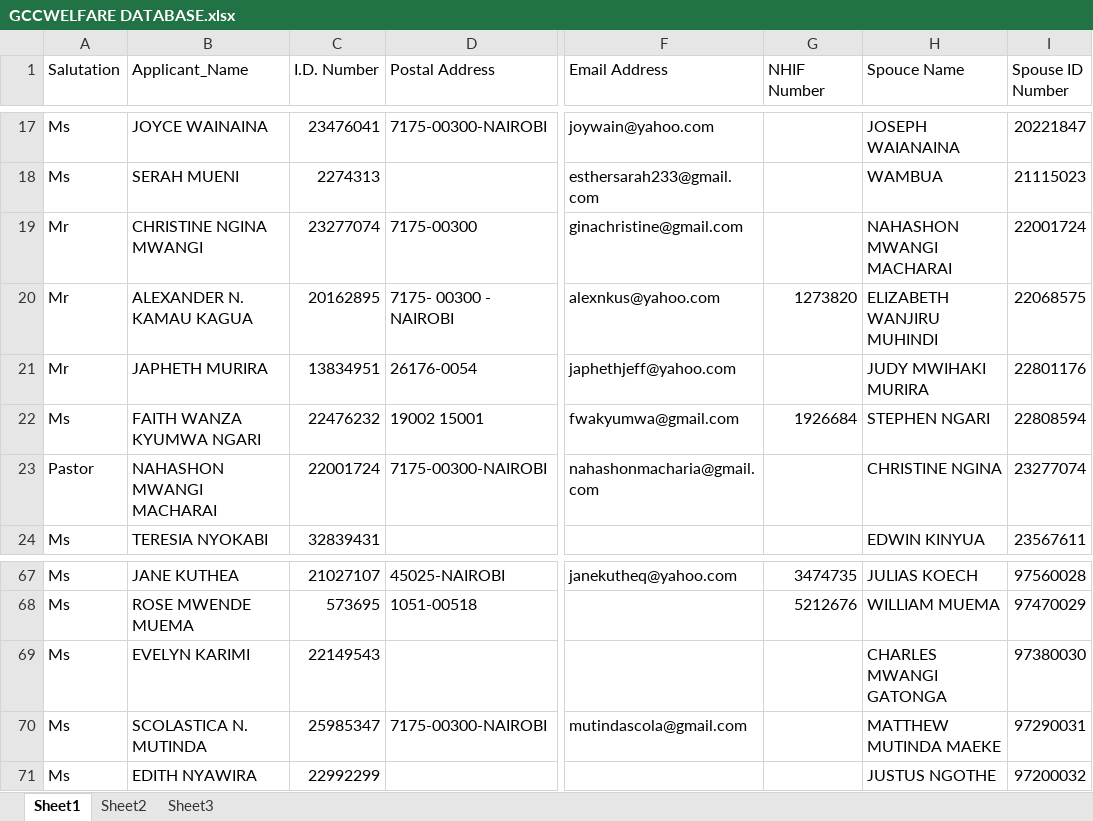
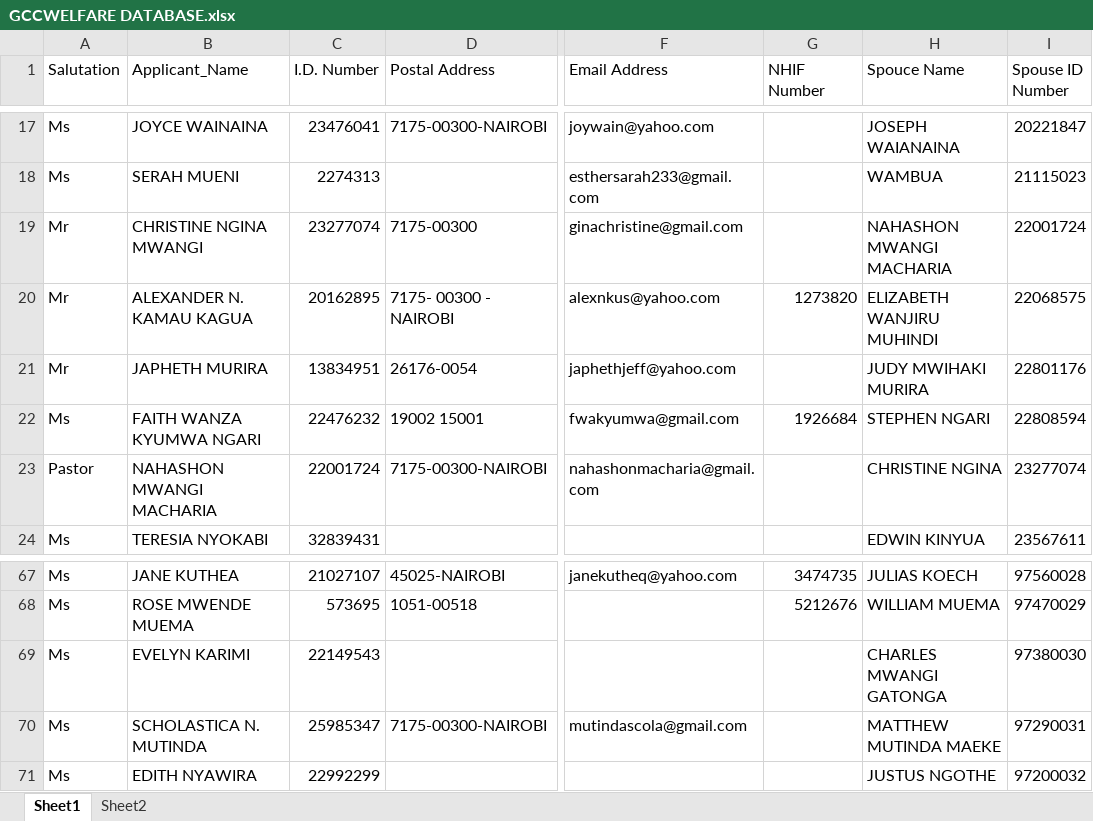
Before and after one commit to Gitigi/gcc_welfare, an Excel workbook: GCCWELFARE DATABASE.xlsx, sheet Sheet1, drawn as a sheet; only a part is shown, gaps mark what is left out; values as stored, in another font and other column widths than the file's, no cell formats; the diff covers the shown part only; the diff names each change by its address in the sheet, - before the commit and + after, or states it on an @@ line.

```diff
--- a/GCCWELFARE DATABASE.xlsx (sheet Sheet1)
+++ b/GCCWELFARE DATABASE.xlsx (sheet Sheet1)
-sheet tab: Sheet3
-H19 (Spouce Name): NAHASHON MWANGI MACHARAI
+H19 (Spouce Name): NAHASHON MWANGI MACHARIA
-B23 (Applicant_Name): NAHASHON MWANGI MACHARAI
+B23 (Applicant_Name): NAHASHON MWANGI MACHARIA
-B70 (Applicant_Name): SCOLASTICA N. MUTINDA
+B70 (Applicant_Name): SCHOLASTICA N. MUTINDA
```
Also changed, not shown: 42 added rows elsewhere in this sheet, cell formats, WELFARE FINANCE DATA 2016 updated.xlsx, 2 other files.
